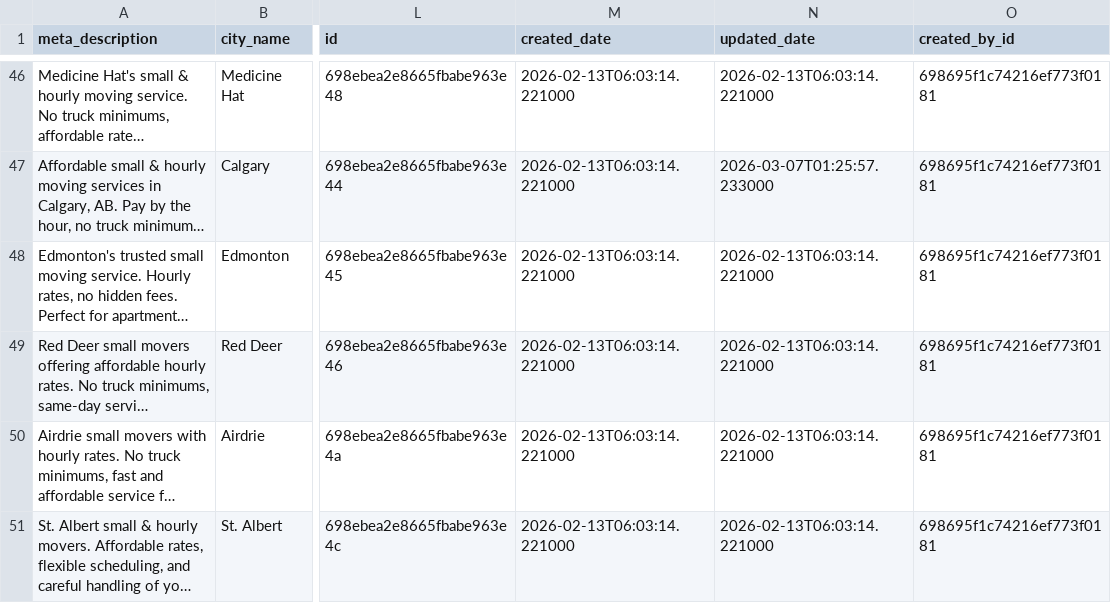
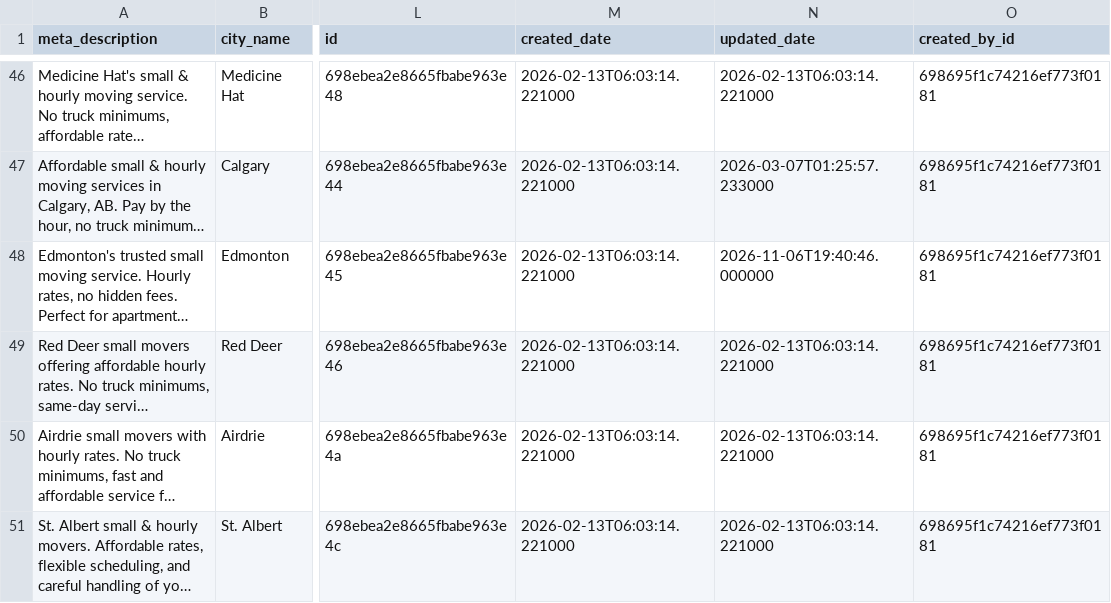
Before and after one commit to smallmoverscanada/small-movers-canada, a CSV file: build/City_export.csv, drawn as a sheet; only a part is shown, gaps mark what is left out; long unchanged cells end in …; the diff names each change by its address in the sheet, - before the commit and + after, or states it on an @@ line.

```diff
--- a/build/City_export.csv
+++ b/build/City_export.csv
-N48 (updated_date): 2026-02-13T06:03:14.221000
+N48 (updated_date): 2026-11-06T19:40:46.000000
```
Also changed, not shown: 2 other files.
